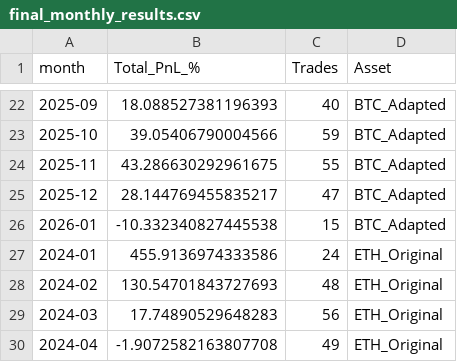
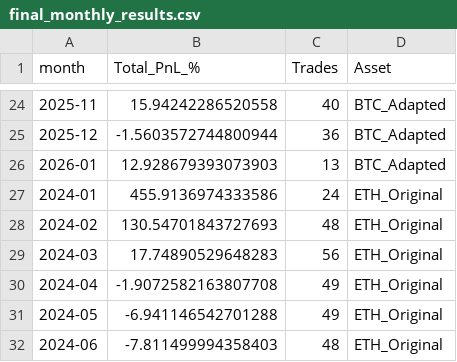
Before and after one commit to Muhammed77741/main, a CSV file: crypto_backtest_project/results/final_monthly_results.csv, drawn as a sheet; only a part is shown, gaps mark what is left out; the shorter side is filled out with more unchanged rows; the diff covers the shown part only.

```diff
--- a/crypto_backtest_project/results/final_monthly_results.csv
+++ b/crypto_backtest_project/results/final_monthly_results.csv
@@ -22,6 +24,4 @@ month,Total_PnL_%,Trades,Asset
-2025-09,18.088527381196393,40,BTC_Adapted
-2025-10,39.05406790004566,59,BTC_Adapted
-2025-11,43.286630292961675,55,BTC_Adapted
-2025-12,28.144769455835217,47,BTC_Adapted
-2026-01,-10.332340827445538,15,BTC_Adapted
+2025-11,15.94242286520558,40,BTC_Adapted
+2025-12,-1.5603572744800944,36,BTC_Adapted
+2026-01,12.928679393073903,13,BTC_Adapted
 2024-01,455.9136974333586,24,ETH_Original
```
Also changed, not shown: 12 added rows, 10 removed rows and 20 edited cells elsewhere in this file, 2 other files.
